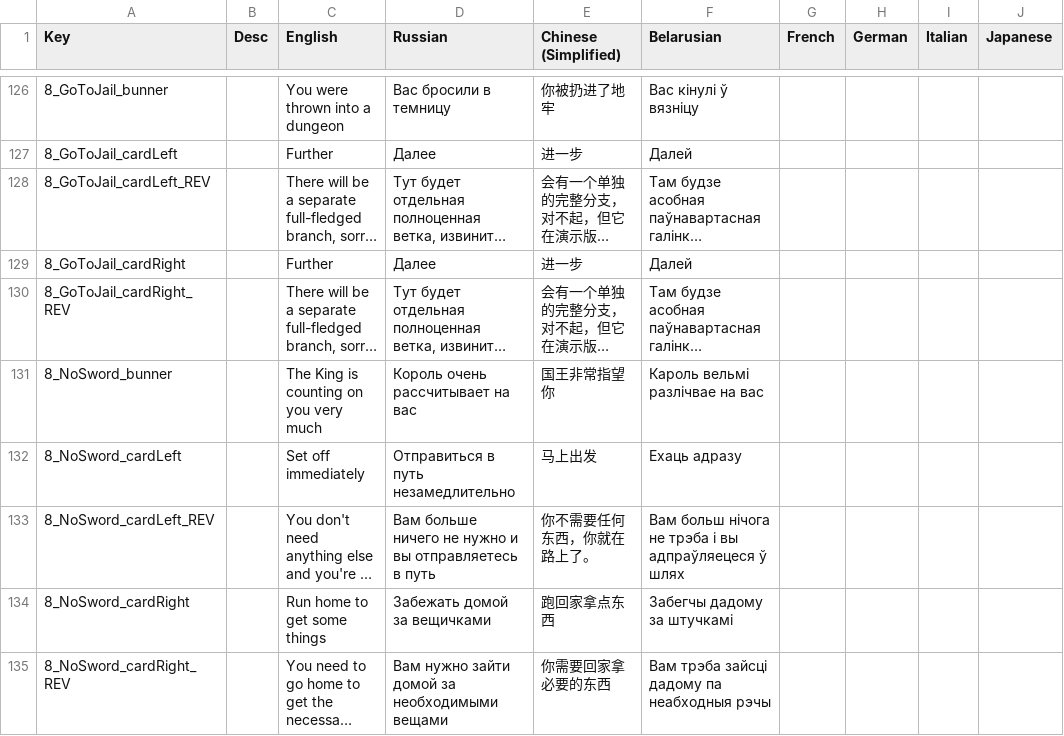
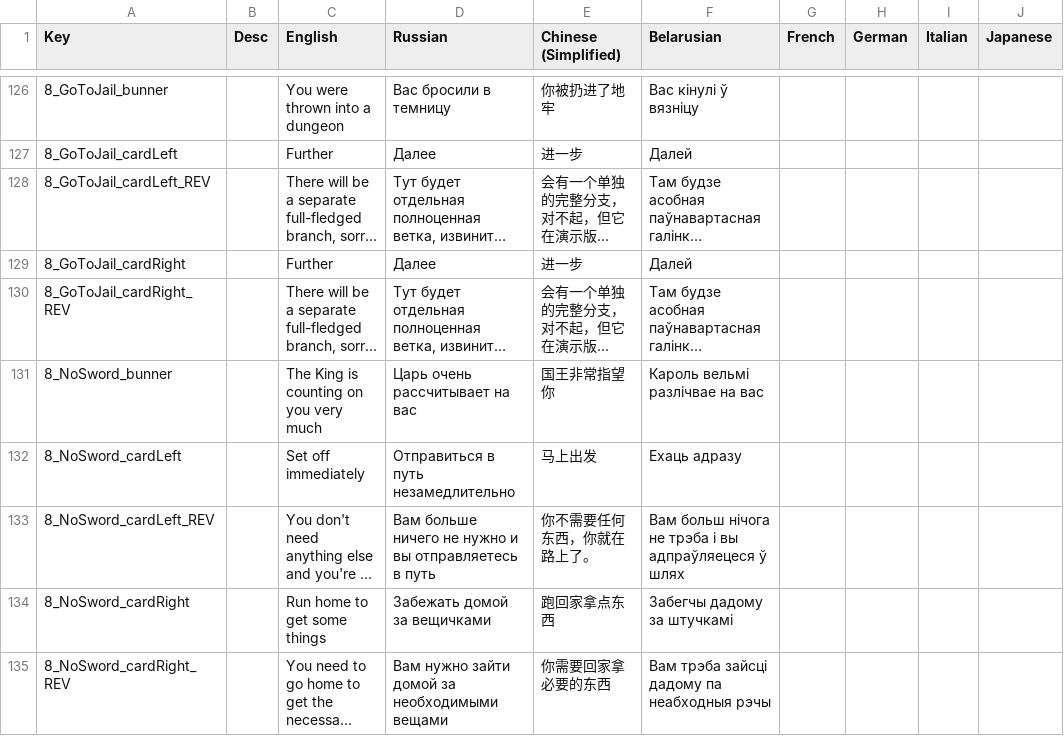
Before and after one commit to Shlembert/CardProject, a CSV file: Assets/Resources/PorD - PorD.csv, drawn as a sheet; only a part is shown, gaps mark what is left out; long unchanged cells end in …; the diff covers the shown part only; the diff names each change by its address in the sheet, - before the commit and + after, or states it on an @@ line.

```diff
--- a/Assets/Resources/PorD - PorD.csv
+++ b/Assets/Resources/PorD - PorD.csv
-D131 (Russian): Король очень рассчитывает на вас
+D131 (Russian): Царь очень рассчитывает на вас
```
Also changed, not shown: 21 edited cells elsewhere in this file, 52 other files.
